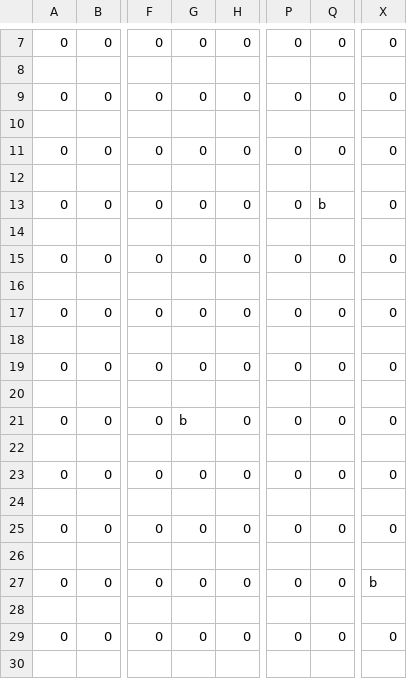
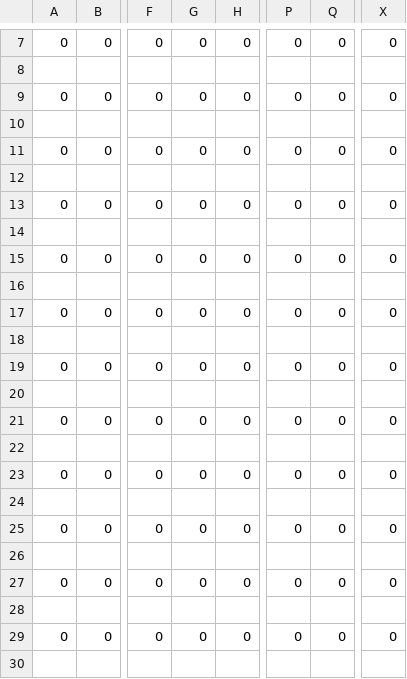
Before and after one commit to Swordthane/spsu-pokemon, a CSV file: engine/firemeta.csv, drawn as a sheet; only a part is shown, gaps mark what is left out; the diff names each change by its address in the sheet, - before the commit and + after, or states it on an @@ line.

```diff
--- a/engine/firemeta.csv
+++ b/engine/firemeta.csv
-Q13: b
+Q13: 0
-G21: b
+G21: 0
-X27: b
+X27: 0
```
Also changed, not shown: 1 other file.
